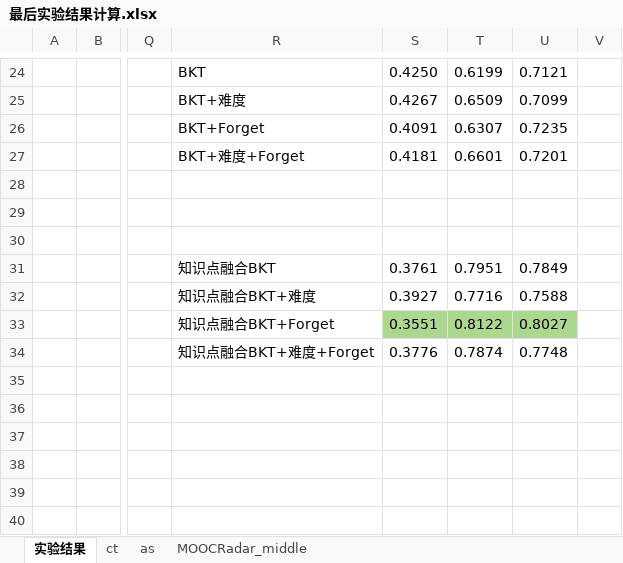
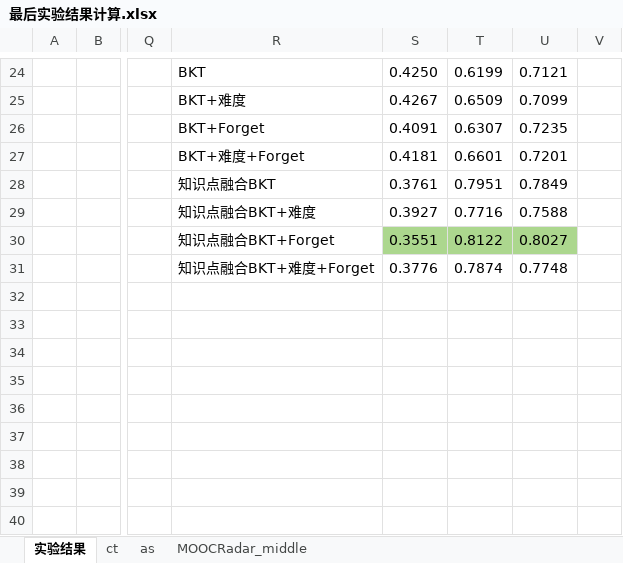
Before and after one commit to channinghsu/pyBKT-examples, an Excel workbook: results/最后实验结果计算.xlsx, sheet 实验结果, drawn as a sheet; only a part is shown, gaps mark what is left out; values as stored, in another font and other column widths than the file's, no borders; rows hold the shown columns only; the diff names each change by its address in the sheet, - before the commit and + after, or states it on an @@ line.

```diff
--- a/results/最后实验结果计算.xlsx (sheet 实验结果)
+++ b/results/最后实验结果计算.xlsx (sheet 实验结果)
-R28: (empty)
+R28: 知识点融合BKT
-S28: (empty)
+S28: 0.3761
-T28: (empty)
+T28: 0.7951
-U28: (empty)
+U28: 0.7849
-R29: (empty)
+R29: 知识点融合BKT+难度
-S29: (empty)
+S29: 0.3927
-T29: (empty)
+T29: 0.7716
-U29: (empty)
+U29: 0.7588
-R30: (empty)
+R30: 知识点融合BKT+Forget
-S30: (empty)
+S30: 0.3551
-S30:U30 fill: none
+S30:U30 fill: #ACD78E
-T30: (empty)
+T30: 0.8122
-U30: (empty)
+U30: 0.8027
-R31: 知识点融合BKT
+R31: 知识点融合BKT+难度+Forget
-S31: 0.3761
+S31: 0.3776
-T31: 0.7951
+T31: 0.7874
-U31: 0.7849
+U31: 0.7748
-R32: 知识点融合BKT+难度
+R32: (empty)
-S32: 0.3927
+S32: (empty)
-T32: 0.7716
+T32: (empty)
-U32: 0.7588
+U32: (empty)
-row 33:  |  |  | 知识点融合BKT+Forget | 0.3551 | 0.8122 | 0.8027
+row 33: (empty)
-S33:U33 fill: #ACD78E
+S33:U33 fill: none
-row 34:  |  |  | 知识点融合BKT+难度+Forget | 0.3776 | 0.7874 | 0.7748
+row 34: (empty)
```
Also changed, not shown: sheet ct, sheet as, 4 other files.
